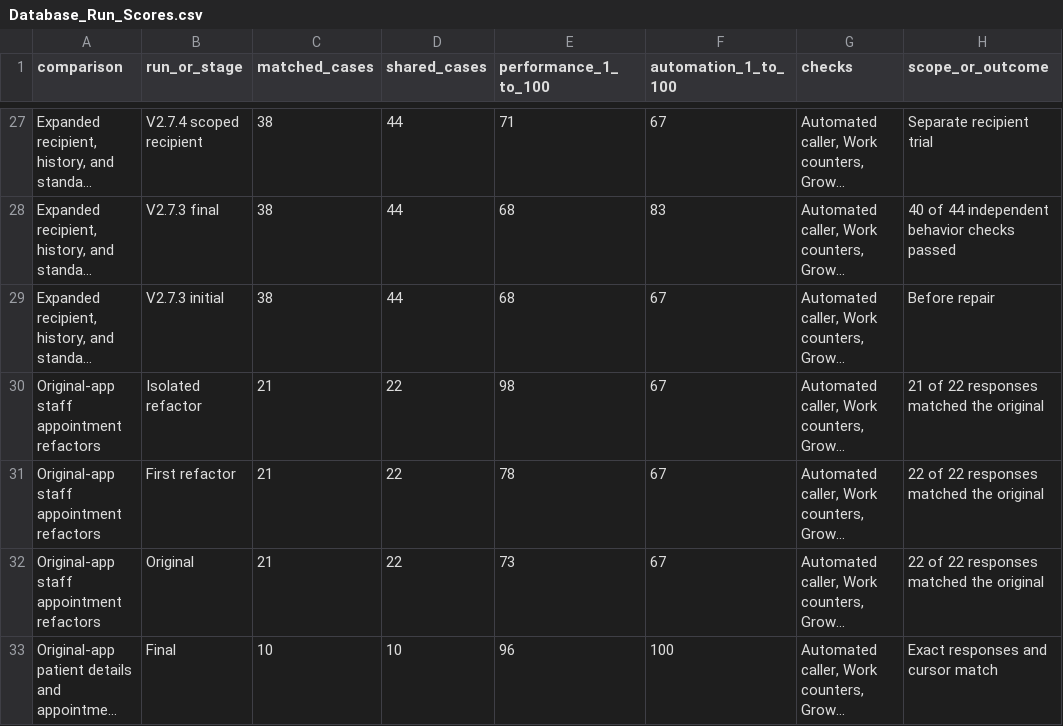
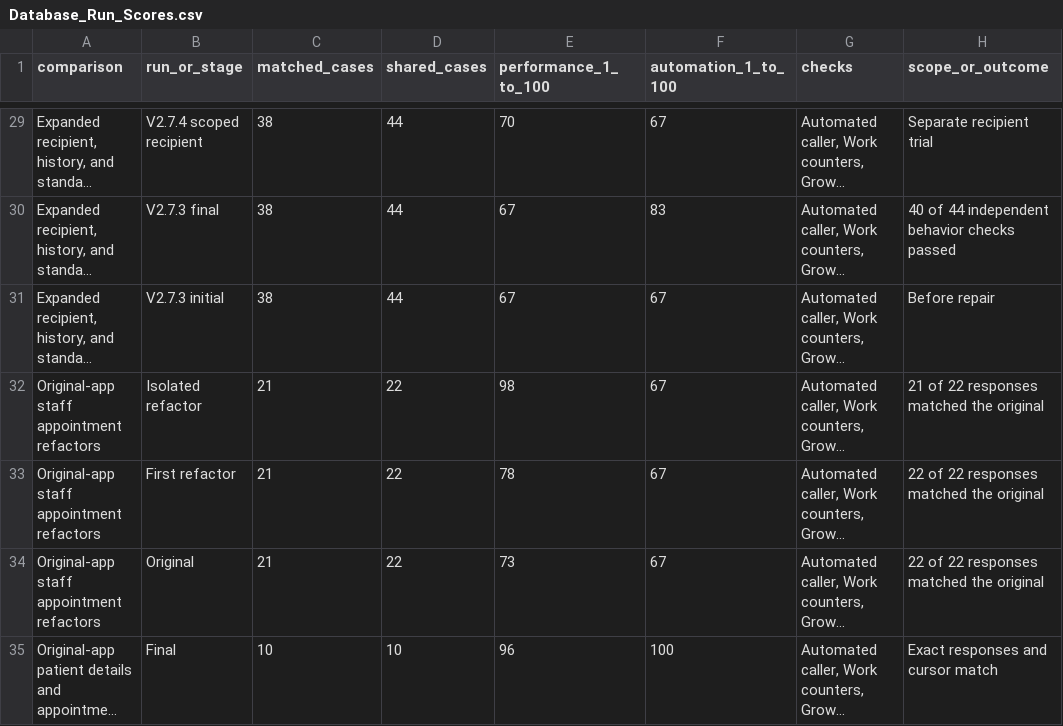
Before and after one commit to joshrice171723-creator/appointment-flow-harness, a CSV file: benchmarks/Database_Run_Scores.csv, drawn as a sheet; only a part is shown, gaps mark what is left out; long unchanged cells end in …; addresses are those after the commit; the diff covers the shown part only; the diff names each change by its address in the sheet, - before the commit and + after, or states it on an @@ line.

```diff
--- a/benchmarks/Database_Run_Scores.csv
+++ b/benchmarks/Database_Run_Scores.csv
-E29 (performance_1_to_100): 71
+E29 (performance_1_to_100): 70
-E30:E31 (performance_1_to_100): 68
+E30:E31 (performance_1_to_100): 67
```
Also changed, not shown: 3 added rows, 1 removed row and 24 edited cells elsewhere in this file, 11 other files.
